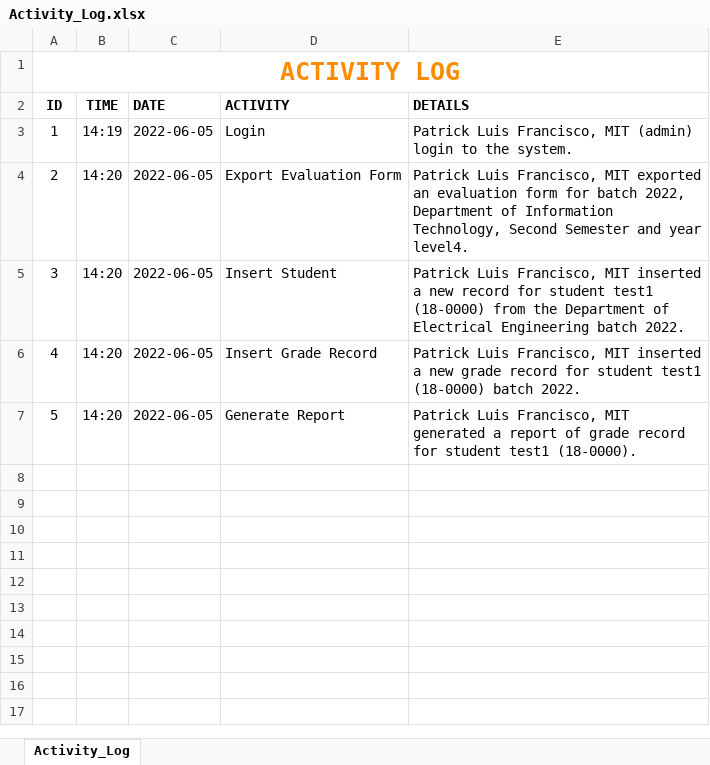
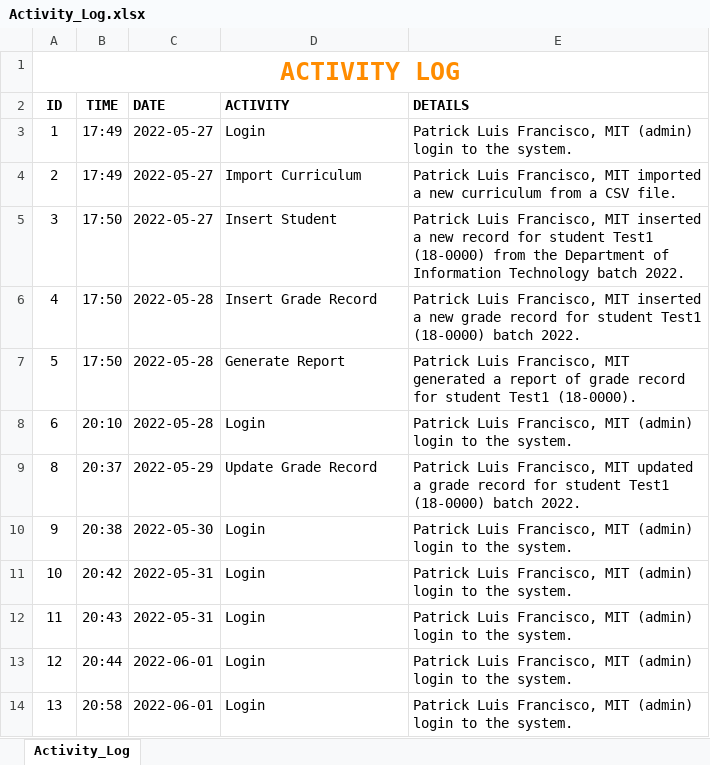
Before and after one commit to Xeniorita-A/Student-Subject-Evaluation, an Excel workbook: Activity Logs/Activity_Log.xlsx, sheet Activity_Log, drawn as a sheet; values as stored, in another font and other column widths than the file's, no borders; the diff names each change by its address in the sheet, - before the commit and + after, or states it on an @@ line.

```diff
--- a/Activity Logs/Activity_Log.xlsx (sheet Activity_Log)
+++ b/Activity Logs/Activity_Log.xlsx (sheet Activity_Log)
-B3 (TIME): 14:19
+B3 (TIME): 17:49
-C3:C5 (DATE): 2022-06-05
+C3:C5 (DATE): 2022-05-27
-B4 (TIME): 14:20
+B4 (TIME): 17:49
-D4 (ACTIVITY): Export Evaluation Form
+D4 (ACTIVITY): Import Curriculum
-E4 (DETAILS): …Francisco, MIT exported an evaluation form for batch 2022, Department of Information Technology, Second Semester and year level4.
+E4 (DETAILS): …Francisco, MIT imported a new curriculum from a CSV file.
-B5:B7 (TIME): 14:20
+B5:B7 (TIME): 17:50
-E5 (DETAILS): …for student test1 (18-0000) from the Department of Electrical Engineering batch 2022.
+E5 (DETAILS): …for student Test1 (18-0000) from the Department of Information Technology batch 2022.
-C6:C7 (DATE): 2022-06-05
+C6:C7 (DATE): 2022-05-28
-E6 (DETAILS): …for student test1 (18-0000) batch…
+E6 (DETAILS): …for student Test1 (18-0000) batch…
-E7 (DETAILS): …for student test1 (18-0000).
+E7 (DETAILS): …for student Test1 (18-0000).
+row 8: 6 | 20:10 | 2022-05-28 | Login | Patrick Luis Francisco, MIT (admin) login to the system.
+row 9: 8 | 20:37 | 2022-05-29 | Update Grade Record | Patrick Luis Francisco, MIT updated a grade record for student Test1 (18-0000) batch 2022.
+row 10: 9 | 20:38 | 2022-05-30 | Login | Patrick Luis Francisco, MIT (admin) login to the system.
+row 11: 10 | 20:42 | 2022-05-31 | Login | Patrick Luis Francisco, MIT (admin) login to the system.
+row 12: 11 | 20:43 | 2022-05-31 | Login | Patrick Luis Francisco, MIT (admin) login to the system.
+row 13: 12 | 20:44 | 2022-06-01 | Login | Patrick Luis Francisco, MIT (admin) login to the system.
+row 14: 13 | 20:58 | 2022-06-01 | Login | Patrick Luis Francisco, MIT (admin) login to the system.
```
Also changed, not shown: Evaluation Forms/EvaluationForm.xlsx, 6 other files.
